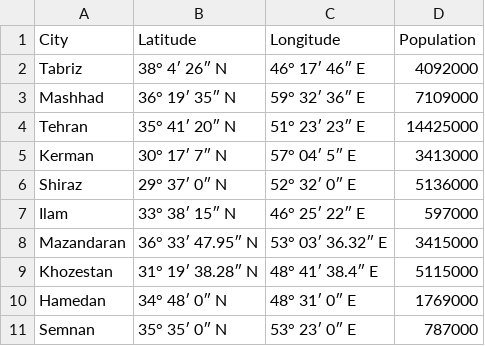
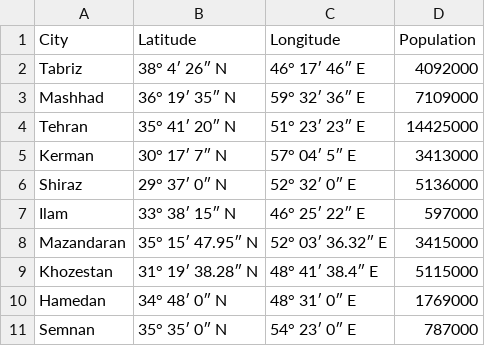
Before and after one commit to mohamad-hk/IranPopulationMap10Cities, a CSV file: iran.csv, drawn as a sheet.

```diff
--- a/iran.csv
+++ b/iran.csv
@@ -7,5 +7,5 @@ Shiraz,29° 37′ 0″ N,52° 32′ 0″ E,5136000
 Ilam,33° 38′ 15″ N,46° 25′ 22″ E,597000
-Mazandaran,36° 33′ 47.95″ N,53° 03′ 36.32″ E,3415000
+Mazandaran,35° 15′ 47.95″ N,52° 03′ 36.32″ E,3415000
 Khozestan,31° 19′ 38.28″ N,48° 41′ 38.4″ E,5115000
 Hamedan,34° 48′ 0″ N,48° 31′ 0″ E,1769000
-Semnan,35° 35′ 0″ N,53° 23′ 0″ E,787000
+Semnan,35° 35′ 0″ N,54° 23′ 0″ E,787000
```
Also changed, not shown: 1 other file.
